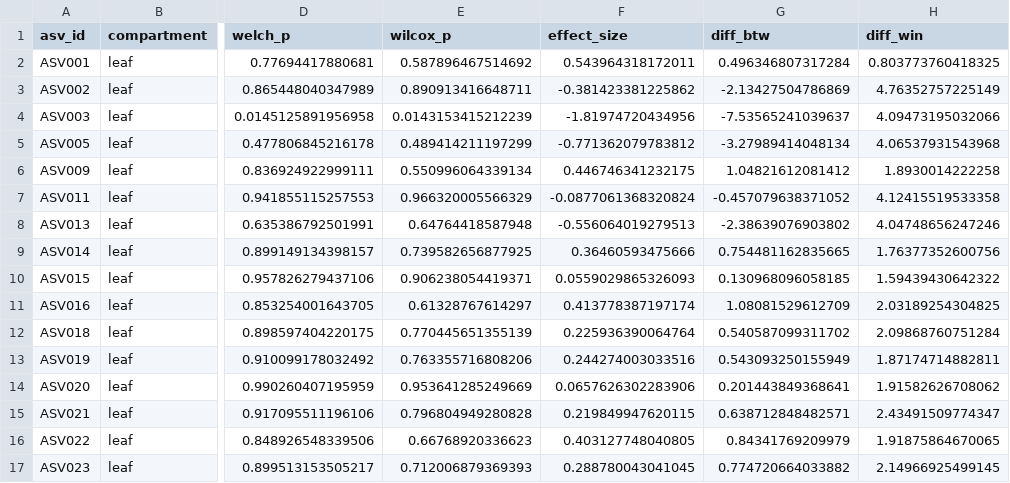
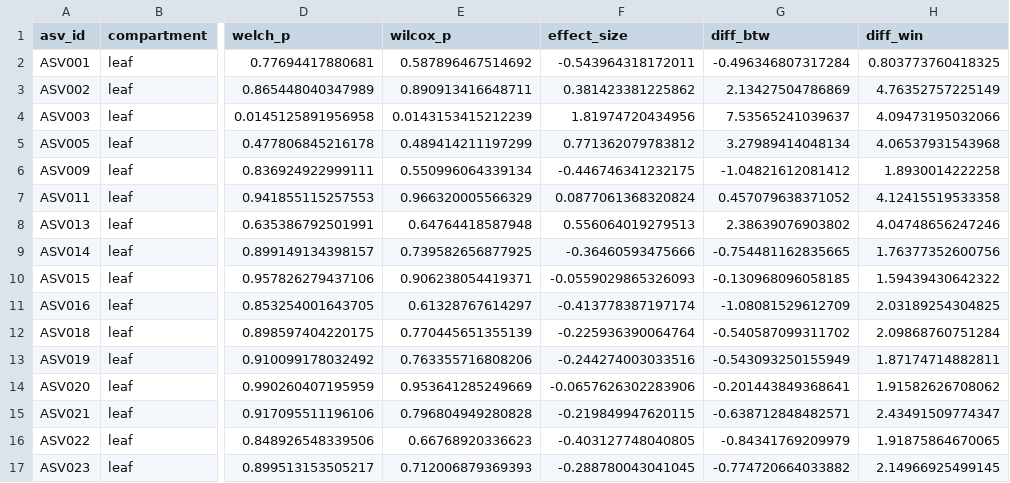
Before and after one commit to dr-richard-barker/veg05-integrated-omics, a TSV file: microbiome/community_health/aldex2_results_ITS_leaf_flight.tsv, drawn as a sheet; only a part is shown, gaps mark what is left out; the diff covers the shown part only; the diff names each change by its address in the sheet, - before the commit and + after, or states it on an @@ line.

```diff
--- a/microbiome/community_health/aldex2_results_ITS_leaf_flight.tsv
+++ b/microbiome/community_health/aldex2_results_ITS_leaf_flight.tsv
-F2 (effect_size): 0.543964318172011
+F2 (effect_size): -0.543964318172011
-G2 (diff_btw): 0.496346807317284
+G2 (diff_btw): -0.496346807317284
-F3 (effect_size): -0.381423381225862
+F3 (effect_size): 0.381423381225862
-G3 (diff_btw): -2.13427504786869
+G3 (diff_btw): 2.13427504786869
-F4 (effect_size): -1.81974720434956
+F4 (effect_size): 1.81974720434956
-G4 (diff_btw): -7.53565241039637
+G4 (diff_btw): 7.53565241039637
-F5 (effect_size): -0.771362079783812
+F5 (effect_size): 0.771362079783812
-G5 (diff_btw): -3.27989414048134
+G5 (diff_btw): 3.27989414048134
-F6 (effect_size): 0.446746341232175
+F6 (effect_size): -0.446746341232175
-G6 (diff_btw): 1.04821612081412
+G6 (diff_btw): -1.04821612081412
-F7 (effect_size): -0.0877061368320824
+F7 (effect_size): 0.0877061368320824
-G7 (diff_btw): -0.457079638371052
+G7 (diff_btw): 0.457079638371052
-F8 (effect_size): -0.556064019279513
+F8 (effect_size): 0.556064019279513
-G8 (diff_btw): -2.38639076903802
+G8 (diff_btw): 2.38639076903802
-F9 (effect_size): 0.36460593475666
+F9 (effect_size): -0.36460593475666
-G9 (diff_btw): 0.754481162835665
+G9 (diff_btw): -0.754481162835665
-F10 (effect_size): 0.0559029865326093
+F10 (effect_size): -0.0559029865326093
-G10 (diff_btw): 0.130968096058185
+G10 (diff_btw): -0.130968096058185
-F11 (effect_size): 0.413778387197174
+F11 (effect_size): -0.413778387197174
-G11 (diff_btw): 1.08081529612709
+G11 (diff_btw): -1.08081529612709
-F12 (effect_size): 0.225936390064764
+F12 (effect_size): -0.225936390064764
-G12 (diff_btw): 0.540587099311702
+G12 (diff_btw): -0.540587099311702
-F13 (effect_size): 0.244274003033516
+F13 (effect_size): -0.244274003033516
-G13 (diff_btw): 0.543093250155949
+G13 (diff_btw): -0.543093250155949
-F14 (effect_size): 0.0657626302283906
+F14 (effect_size): -0.0657626302283906
-G14 (diff_btw): 0.201443849368641
+G14 (diff_btw): -0.201443849368641
-F15 (effect_size): 0.219849947620115
+F15 (effect_size): -0.219849947620115
-G15 (diff_btw): 0.638712848482571
+G15 (diff_btw): -0.638712848482571
-F16 (effect_size): 0.403127748040805
+F16 (effect_size): -0.403127748040805
-G16 (diff_btw): 0.84341769209979
+G16 (diff_btw): -0.84341769209979
-F17 (effect_size): 0.288780043041045
+F17 (effect_size): -0.288780043041045
-G17 (diff_btw): 0.774720664033882
+G17 (diff_btw): -0.774720664033882
```
Also changed, not shown: 32 edited cells elsewhere in this file, microbiome/community_health/aldex2_results_16S_AdvRoot_flight.tsv, microbiome/community_health/aldex2_results_16S_leaf_flight.tsv, 2 other files.
